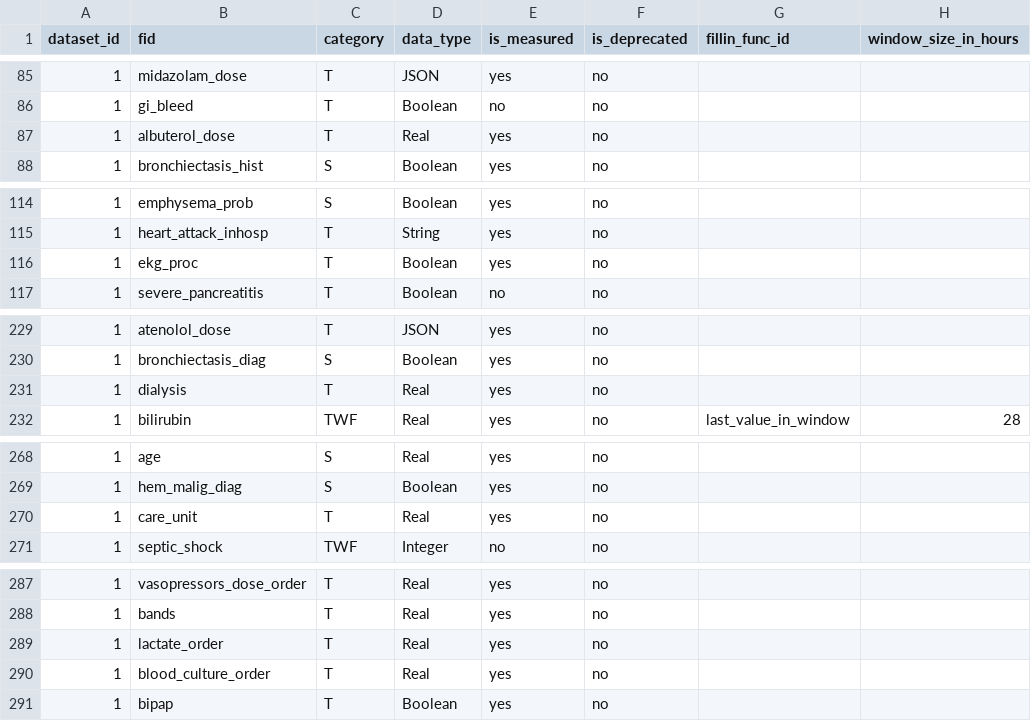
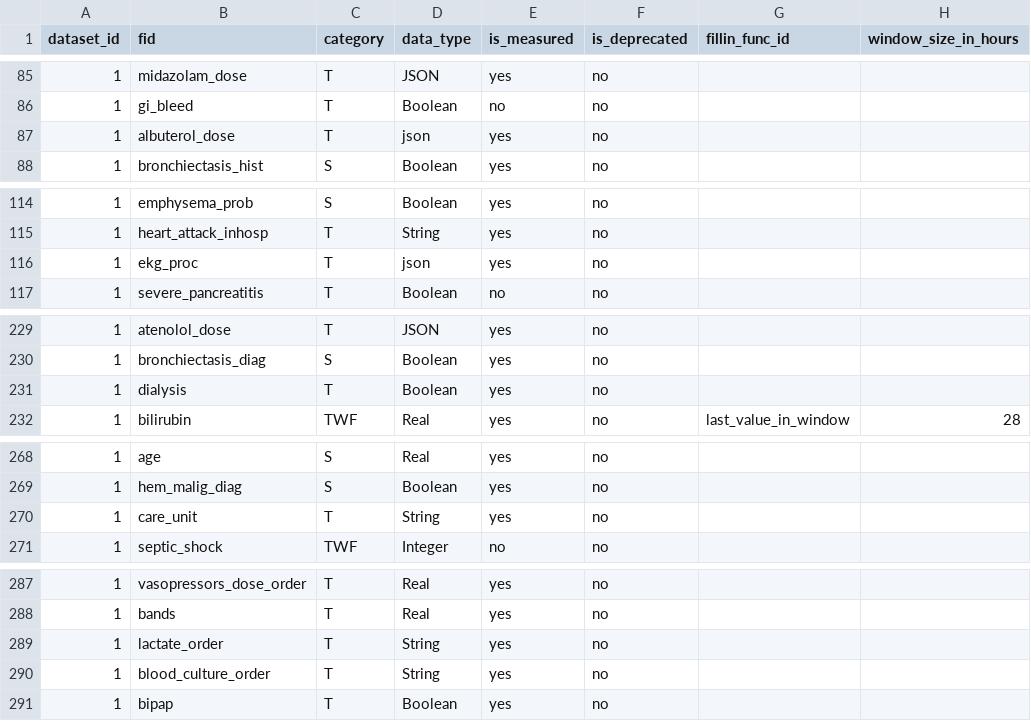
Before and after one commit to cloud-cds/cds-stack, a CSV file: dw/clarity2dw/dataset1/CDM_Feature.csv, drawn as a sheet; only a part is shown, gaps mark what is left out; the diff names each change by its address in the sheet, - before the commit and + after, or states it on an @@ line.

Commit message:
add cdm_stats schema and functions; fix several data_type erros in cdm_features

```diff
--- a/dw/clarity2dw/dataset1/CDM_Feature.csv
+++ b/dw/clarity2dw/dataset1/CDM_Feature.csv
-D87 (data_type): Real
+D87 (data_type): json
-D116 (data_type): Boolean
+D116 (data_type): json
-D231 (data_type): Real
+D231 (data_type): Boolean
-D270 (data_type): Real
+D270 (data_type): String
-D289:D290 (data_type): Real
+D289:D290 (data_type): String
```
Also changed, not shown: dw/clarity2dw/dataset3/CDM_Feature.csv, dw/clarity2dw/dataset4/CDM_Feature.csv, 6 other files.
